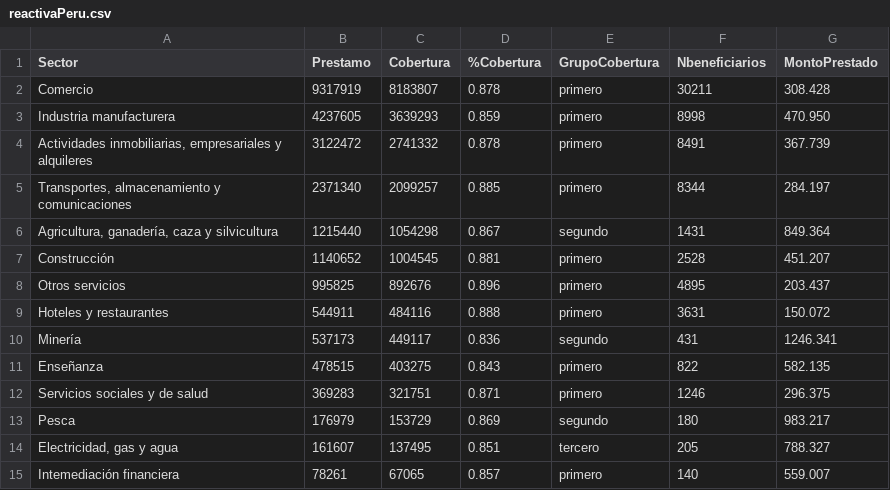
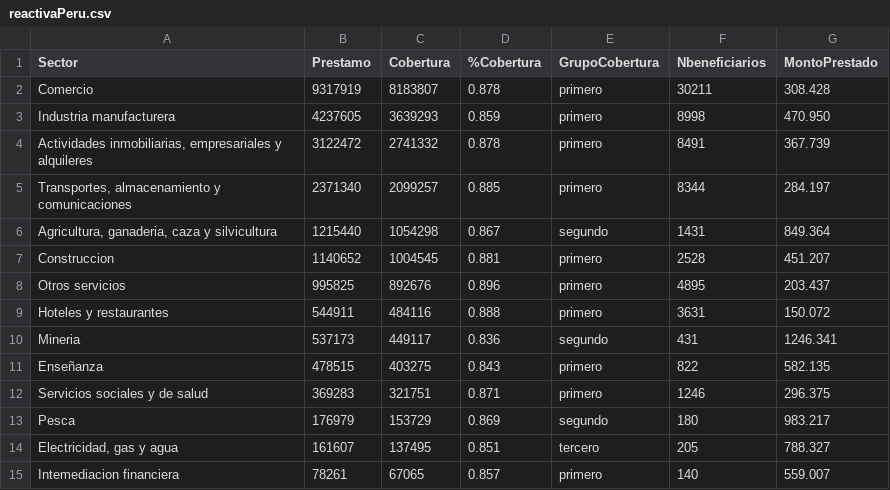
Before and after one commit to rhilarioorihuela/indice_respuesta_gubernamental, a CSV file: reactivaPeru.csv, drawn as a sheet.

Commit message:
Update reactivaPeru.csv

```diff
--- a/reactivaPeru.csv
+++ b/reactivaPeru.csv
@@ -5,7 +5,7 @@ Actividades inmobiliarias, empresariales y alquileres;3122472;2741332;0.878;prim
 Transportes, almacenamiento y comunicaciones;2371340;2099257;0.885;primero;8344;284.197
-Agricultura, ganadería, caza y silvicultura;1215440;1054298;0.867;segundo;1431;849.364
-Construcción;1140652;1004545;0.881;primero;2528;451.207
+Agricultura, ganaderia, caza y silvicultura;1215440;1054298;0.867;segundo;1431;849.364
+Construccion;1140652;1004545;0.881;primero;2528;451.207
 Otros servicios;995825;892676;0.896;primero;4895;203.437
 Hoteles y restaurantes;544911;484116;0.888;primero;3631;150.072
-Minería;537173;449117;0.836;segundo;431;1246.341
+Mineria;537173;449117;0.836;segundo;431;1246.341
 Enseñanza;478515;403275;0.843;primero;822;582.135
@@ -14,2 +14,2 @@ Pesca;176979;153729;0.869;segundo;180;983.217
 Electricidad, gas y agua;161607;137495;0.851;tercero;205;788.327
-Intemediación financiera;78261;67065;0.857;primero;140;559.007
+Intemediacion financiera;78261;67065;0.857;primero;140;559.007
```
